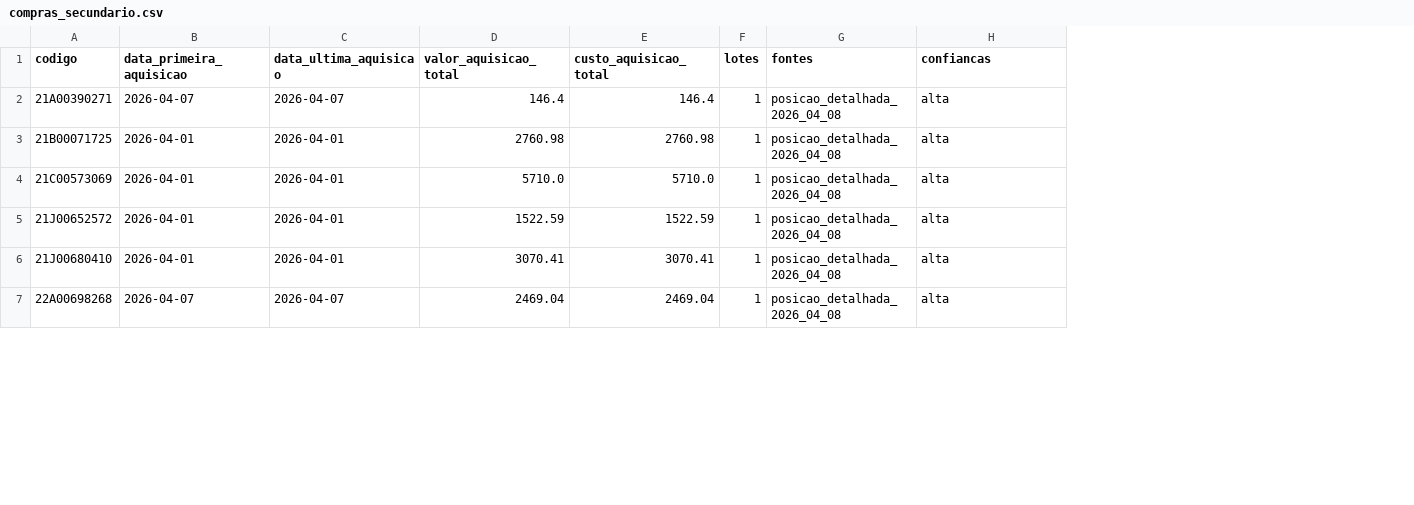
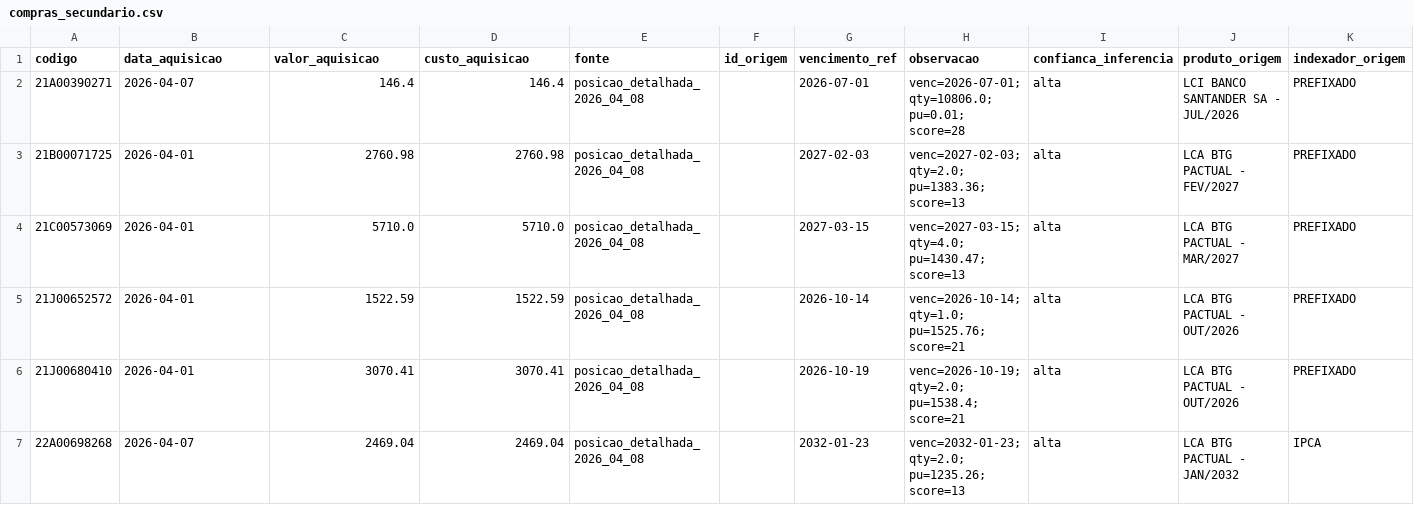
Before and after one commit to wandembergvrs/ativos, a CSV file: compras_secundario.csv, drawn as a sheet; only a part is shown; removed rows and columns are numbered as before the commit, all else as after; the diff covers the shown part only; the diff names each change by its address in the sheet, - before the commit and + after, or states it on an @@ line.

Commit message:
Update compras_secundario.csv

```diff
--- a/compras_secundario.csv
+++ b/compras_secundario.csv
-column C (data_ultima_aquisicao), rows 2-7: 2026-04-07 | 2026-04-01 | 2026-04-01 | 2026-04-01 | 2026-04-01 | 2026-04-07
-column F (lotes), rows 2-7: all 1
+column F (id_origem), empty
+column G (vencimento_ref), rows 2-7: 2026-07-01 | 2027-02-03 | 2027-03-15 | 2026-10-14 | 2026-10-19 | 2032-01-23
+column H (observacao), rows 2-7: venc=2026-07-01; qty=10806.0; pu=0.01; score=28 | venc=2027-02-03; qty=2.0; pu=1383.36; score=13 | venc=2027-03-15; qty=4.0; pu=1430.47; score=13 | venc=2026-10-14; qty=1.0; pu=1525.76; score=21 | venc=2026-10-19; qty=2.0; pu=1538.4; score=21 | venc=2032-01-23; qty=2.0; pu=1235.26; score=13
+column J (produto_origem), rows 2-7: LCI BANCO SANTANDER SA - JUL/2026 | LCA BTG PACTUAL - FEV/2027 | LCA BTG PACTUAL - MAR/2027 | LCA BTG PACTUAL - OUT/2026 | LCA BTG PACTUAL - OUT/2026 | LCA BTG PACTUAL - JAN/2032
+column K (indexador_origem), rows 2-7: PREFIXADO | PREFIXADO | PREFIXADO | PREFIXADO | PREFIXADO | IPCA
-B1: data_primeira_aquisicao
+B1: data_aquisicao
-C1: valor_aquisicao_total
+C1: valor_aquisicao
-D1: custo_aquisicao_total
+D1: custo_aquisicao
-E1: fontes
+E1: fonte
-I1: confiancas
+I1: confianca_inferencia
```
Also changed, not shown: 6 added rows and 10 edited cells elsewhere in this file.
